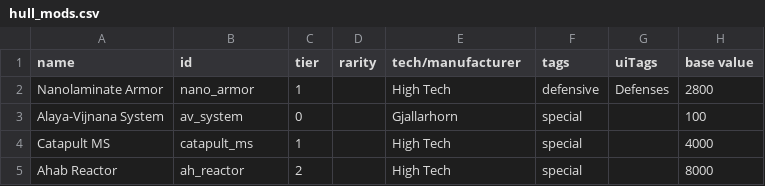
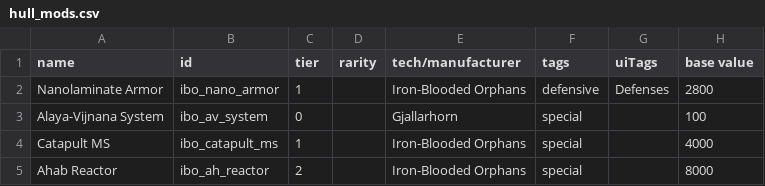
Before and after one commit to Laroustine/mod-starsector-ibo-faction, a CSV file: data/hullmods/hull_mods.csv, drawn as a sheet; only a part is shown; the diff names each change by its address in the sheet, - before the commit and + after, or states it on an @@ line.

```diff
--- a/data/hullmods/hull_mods.csv
+++ b/data/hullmods/hull_mods.csv
-B2 (id): nano_armor
+B2 (id): ibo_nano_armor
-E2 (tech/manufacturer): High Tech
+E2 (tech/manufacturer): Iron-Blooded Orphans
-B3 (id): av_system
+B3 (id): ibo_av_system
-B4 (id): catapult_ms
+B4 (id): ibo_catapult_ms
-E4:E5 (tech/manufacturer): High Tech
+E4:E5 (tech/manufacturer): Iron-Blooded Orphans
-B5 (id): ah_reactor
+B5 (id): ibo_ah_reactor
```
Also changed, not shown: data/campaign/special_items.csv, data/characters/person_names.csv, 36 other files.
